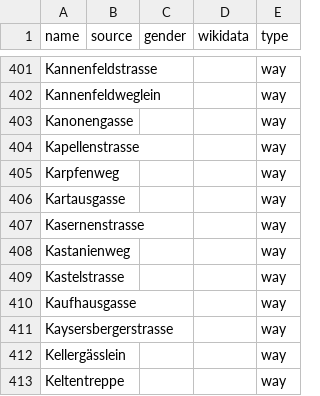
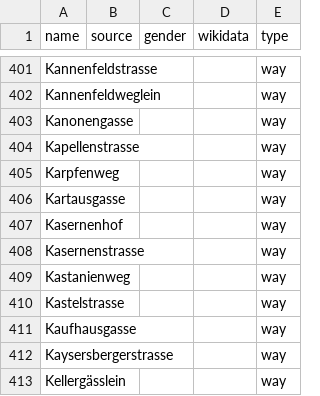
Before and after one commit to EqualStreetNames/equalstreetnames-basel, a CSV file: data/other.csv, drawn as a sheet; only a part is shown, gaps mark what is left out; the shorter side is filled out with more unchanged rows.

```diff
--- a/data/other.csv
+++ b/data/other.csv
@@ -406,2 +406,3 @@ Karpfenweg,,,,way
 Kartausgasse,,,,way
+Kasernenhof,,,,way
 Kasernenstrasse,,,,way
```
Also changed, not shown: 3 other files.
